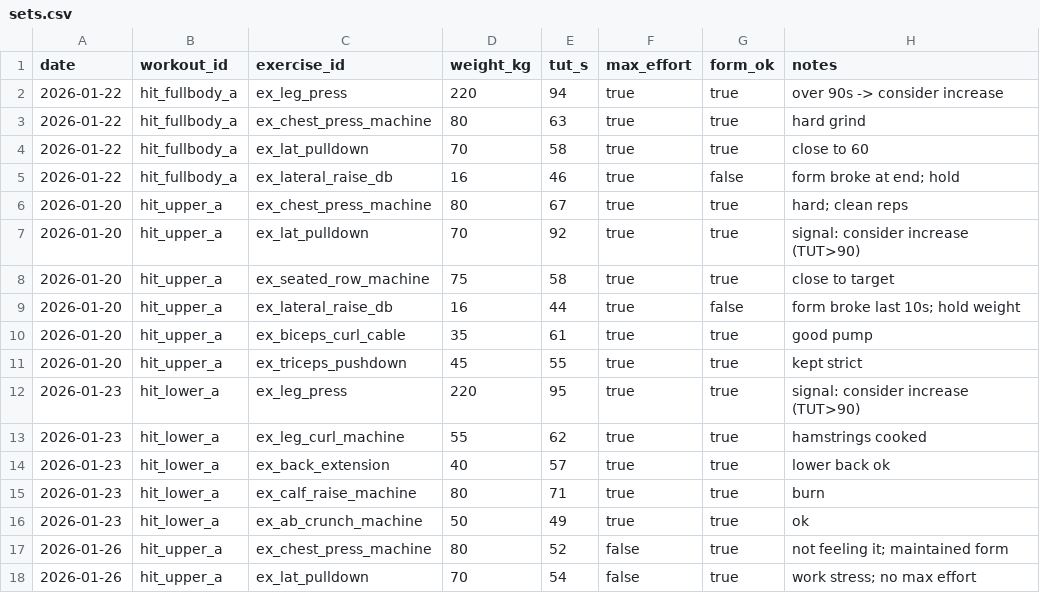
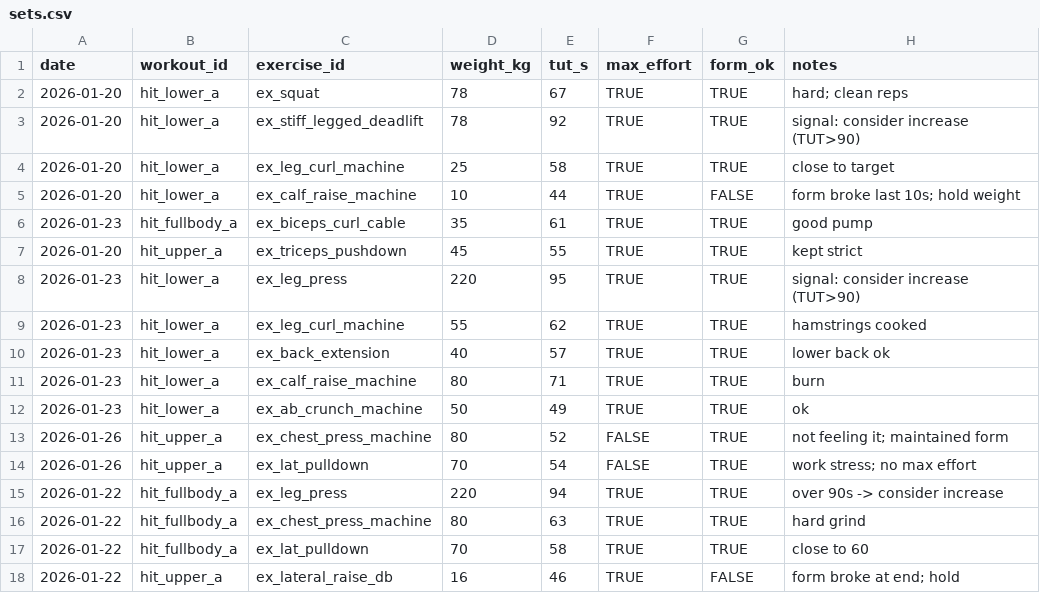
Before and after one commit to brostudiodev/autonomous-living-architecture, a CSV file: docs/10_GOALS/G01_Target-Body-Fat/Training/data/sets.csv, drawn as a sheet.

Commit message:
G01: sync training CSVs from Google Sheets

```diff
--- a/docs/10_GOALS/G01_Target-Body-Fat/Training/data/sets.csv
+++ b/docs/10_GOALS/G01_Target-Body-Fat/Training/data/sets.csv
@@ -1,18 +1,18 @@
 date,workout_id,exercise_id,weight_kg,tut_s,max_effort,form_ok,notes
-2026-01-22,hit_fullbody_a,ex_leg_press,220,94,true,true,"over 90s -> consider increase"
-2026-01-22,hit_fullbody_a,ex_chest_press_machine,80,63,true,true,"hard grind"
-2026-01-22,hit_fullbody_a,ex_lat_pulldown,70,58,true,true,"close to 60"
-2026-01-22,hit_fullbody_a,ex_lateral_raise_db,16,46,true,false,"form broke at end; hold"
-2026-01-20,hit_upper_a,ex_chest_press_machine,80,67,true,true,"hard; clean reps"
-2026-01-20,hit_upper_a,ex_lat_pulldown,70,92,true,true,"signal: consider increase (TUT>90)"
-2026-01-20,hit_upper_a,ex_seated_row_machine,75,58,true,true,"close to target"
-2026-01-20,hit_upper_a,ex_lateral_raise_db,16,44,true,false,"form broke last 10s; hold weight"
-2026-01-20,hit_upper_a,ex_biceps_curl_cable,35,61,true,true,"good pump"
-2026-01-20,hit_upper_a,ex_triceps_pushdown,45,55,true,true,"kept strict"
-2026-01-23,hit_lower_a,ex_leg_press,220,95,true,true,"signal: consider increase (TUT>90)"
-2026-01-23,hit_lower_a,ex_leg_curl_machine,55,62,true,true,"hamstrings cooked"
-2026-01-23,hit_lower_a,ex_back_extension,40,57,true,true,"lower back ok"
-2026-01-23,hit_lower_a,ex_calf_raise_machine,80,71,true,true,"burn"
-2026-01-23,hit_lower_a,ex_ab_crunch_machine,50,49,true,true,"ok"
-2026-01-26,hit_upper_a,ex_chest_press_machine,80,52,false,true,"not feeling it; maintained form"
-2026-01-26,hit_upper_a,ex_lat_pulldown,70,54,false,true,"work stress; no max effort"
+2026-01-20,hit_lower_a,ex_squat,78,67,TRUE,TRUE,hard; clean reps
+2026-01-20,hit_lower_a,ex_stiff_legged_deadlift,78,92,TRUE,TRUE,signal: consider increase (TUT>90)
+2026-01-20,hit_lower_a,ex_leg_curl_machine,25,58,TRUE,TRUE,close to target
+2026-01-20,hit_lower_a,ex_calf_raise_machine,10,44,TRUE,FALSE,form broke last 10s; hold weight
+2026-01-23,hit_fullbody_a,ex_biceps_curl_cable,35,61,TRUE,TRUE,good pump
+2026-01-20,hit_upper_a,ex_triceps_pushdown,45,55,TRUE,TRUE,kept strict
+2026-01-23,hit_lower_a,ex_leg_press,220,95,TRUE,TRUE,signal: consider increase (TUT>90)
+2026-01-23,hit_lower_a,ex_leg_curl_machine,55,62,TRUE,TRUE,hamstrings cooked
+2026-01-23,hit_lower_a,ex_back_extension,40,57,TRUE,TRUE,lower back ok
+2026-01-23,hit_lower_a,ex_calf_raise_machine,80,71,TRUE,TRUE,burn
+2026-01-23,hit_lower_a,ex_ab_crunch_machine,50,49,TRUE,TRUE,ok
+2026-01-26,hit_upper_a,ex_chest_press_machine,80,52,FALSE,TRUE,not feeling it; maintained form
+2026-01-26,hit_upper_a,ex_lat_pulldown,70,54,FALSE,TRUE,work stress; no max effort
+2026-01-22,hit_fullbody_a,ex_leg_press,220,94,TRUE,TRUE,over 90s -> consider increase
+2026-01-22,hit_fullbody_a,ex_chest_press_machine,80,63,TRUE,TRUE,hard grind
+2026-01-22,hit_fullbody_a,ex_lat_pulldown,70,58,TRUE,TRUE,close to 60
+2026-01-22,hit_upper_a,ex_lateral_raise_db,16,46,TRUE,FALSE,form broke at end; hold
```
Also changed, not shown: docs/10_GOALS/G01_Target-Body-Fat/Training/data/workouts.csv, 1 other file.
